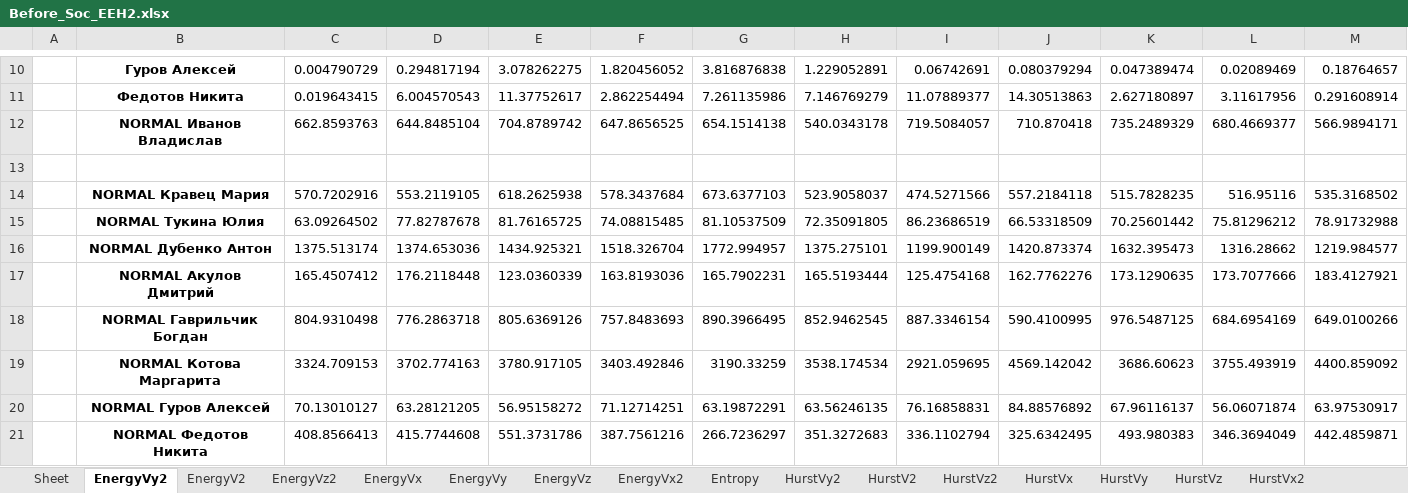
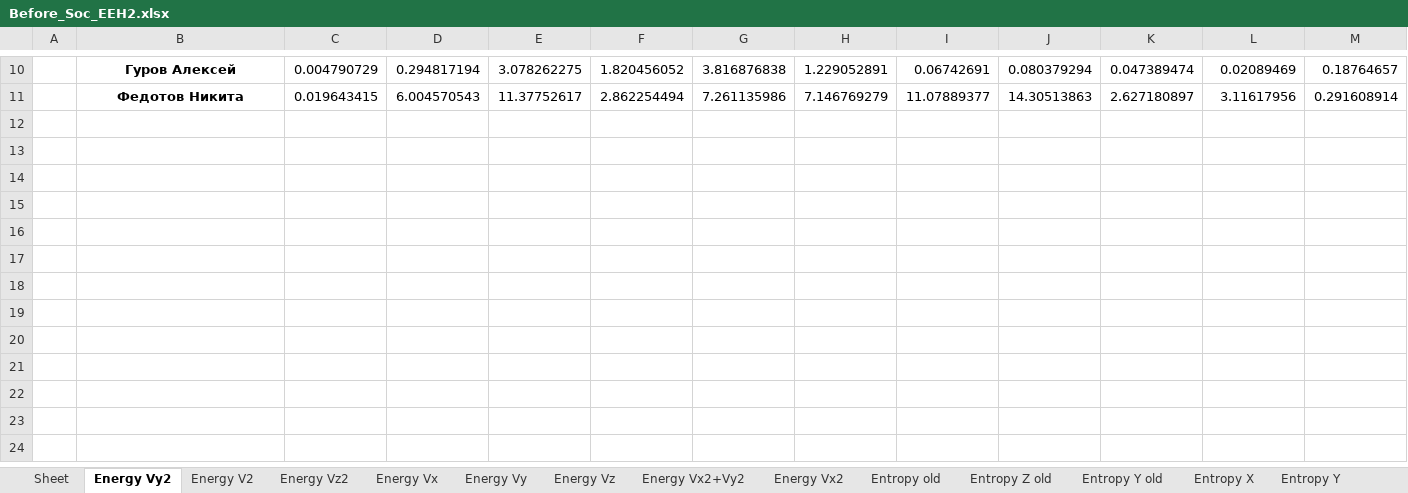
Before and after one commit to ElenaGrishkova/Stab_recount, an Excel workbook: 01/Before_Soc_EEH2.xlsx, sheet Energy Vy2, drawn as a sheet; only a part is shown, gaps mark what is left out; values as stored, in another font and other column widths than the file's, no borders; rows hold the shown columns only; the diff names each change by its address in the sheet, - before the commit and + after, or states it on an @@ line.

```diff
--- a/01/Before_Soc_EEH2.xlsx (sheet Energy Vy2)
+++ b/01/Before_Soc_EEH2.xlsx (sheet Energy Vy2)
-sheet tab: EnergyVy2
+sheet tab: Energy Vy2
-sheet tab: EnergyV2
+sheet tab: Energy V2
-sheet tab: EnergyVz2
+sheet tab: Energy Vz2
-sheet tab: EnergyVx
+sheet tab: Energy Vx
-sheet tab: EnergyVy
+sheet tab: Energy Vy
-sheet tab: EnergyVz
+sheet tab: Energy Vz
-sheet tab: EnergyVx2
+sheet tab: Energy Vx2+Vy2
-sheet tab: Entropy
+sheet tab: Energy Vx2
-sheet tab: HurstVy2
+sheet tab: Entropy old
-sheet tab: HurstV2
+sheet tab: Entropy Z old
-sheet tab: HurstVz2
+sheet tab: Entropy Y old
-sheet tab: HurstVx
+sheet tab: Entropy X
-sheet tab: HurstVy
+sheet tab: Entropy Y
-row 12:  | NORMAL Иванов Владислав | 662.8593763 | 644.8485104 | 704.8789742 | 647.8656525 | 654.1514138 | 540.0343178 | 719.5084057 | 710.870418 | 735.2489329 | 680.4669377 | 566.9894171
-row 13: (empty)
-row 14:  | NORMAL Кравец Мария | 570.7202916 | 553.2119105 | 618.2625938 | 578.3437684 | 673.6377103 | 523.9058037 | 474.5271566 | 557.2184118 | 515.7828235 | 516.95116 | 535.3168502
-row 15:  | NORMAL Тукина Юлия | 63.09264502 | 77.82787678 | 81.76165725 | 74.08815485 | 81.10537509 | 72.35091805 | 86.23686519 | 66.53318509 | 70.25601442 | 75.81296212 | 78.91732988
-row 16:  | NORMAL Дубенко Антон | 1375.513174 | 1374.653036 | 1434.925321 | 1518.326704 | 1772.994957 | 1375.275101 | 1199.900149 | 1420.873374 | 1632.395473 | 1316.28662 | 1219.984577
-row 17:  | NORMAL Акулов Дмитрий | 165.4507412 | 176.2118448 | 123.0360339 | 163.8193036 | 165.7902231 | 165.5193444 | 125.4754168 | 162.7762276 | 173.1290635 | 173.7077666 | 183.4127921
-row 18:  | NORMAL Гаврильчик Богдан | 804.9310498 | 776.2863718 | 805.6369126 | 757.8483693 | 890.3966495 | 852.9462545 | 887.3346154 | 590.4100995 | 976.5487125 | 684.6954169 | 649.0100266
-row 19:  | NORMAL Котова Маргарита | 3324.709153 | 3702.774163 | 3780.917105 | 3403.492846 | 3190.33259 | 3538.174534 | 2921.059695 | 4569.142042 | 3686.60623 | 3755.493919 | 4400.859092
-row 20:  | NORMAL Гуров Алексей | 70.13010127 | 63.28121205 | 56.95158272 | 71.12714251 | 63.19872291 | 63.56246135 | 76.16858831 | 84.88576892 | 67.96116137 | 56.06071874 | 63.97530917
-row 21:  | NORMAL Федотов Никита | 408.8566413 | 415.7744608 | 551.3731786 | 387.7561216 | 266.7236297 | 351.3272683 | 336.1102794 | 325.6342495 | 493.980383 | 346.3694049 | 442.4859871
```
Also changed, not shown: sheet Energy Vx2+Vy2, sheet Entropy Z old, sheet Entropy new, sheet Entropy Y old, sheet Energy Vx2, sheet Entropy Y, 8 more sheets, other sheet tabs, 1 other file.
